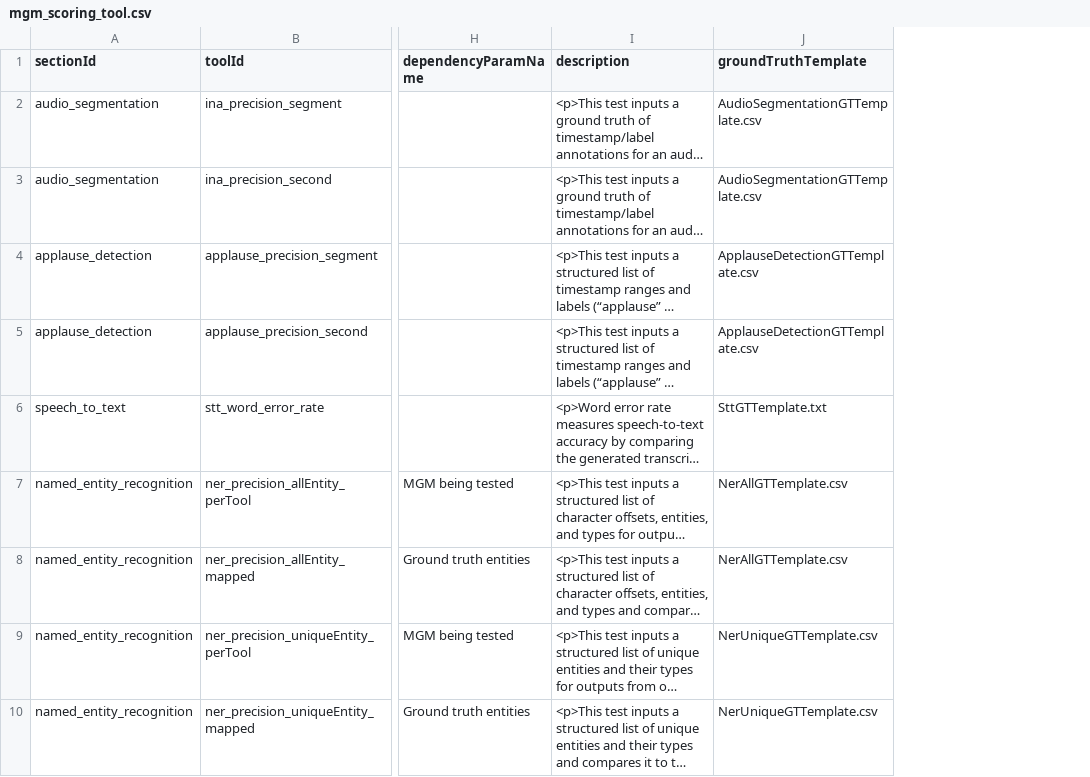
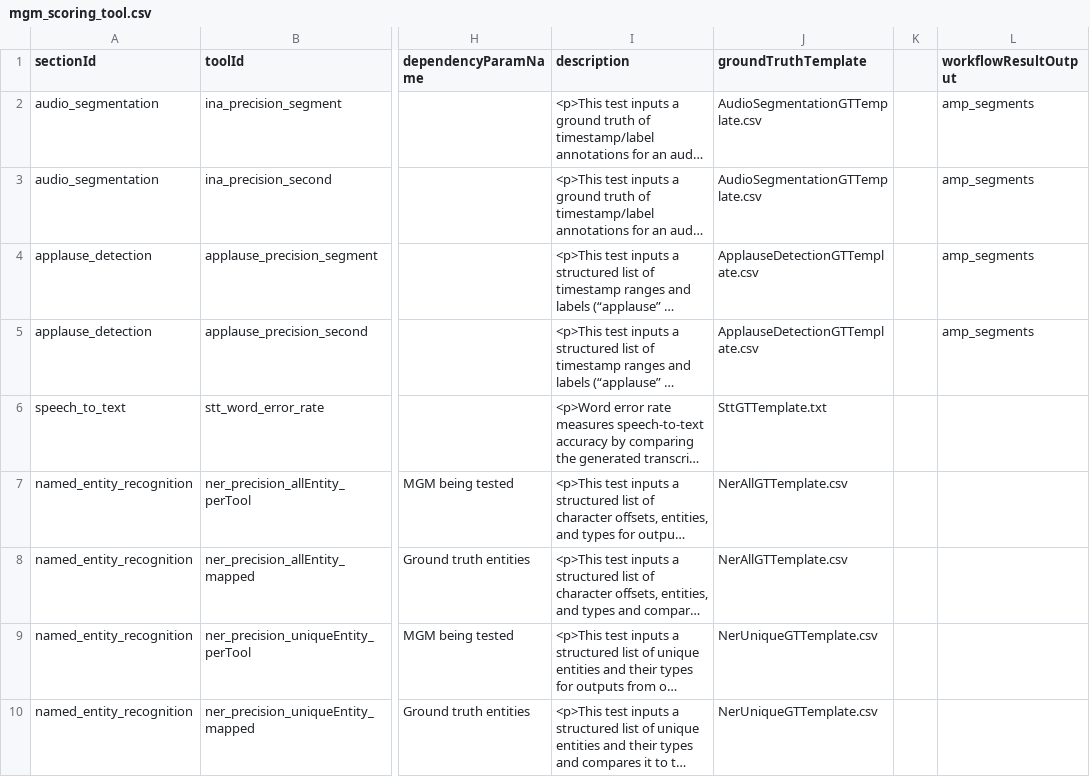
Before and after one commit to AudiovisualMetadataPlatform/amppd, a CSV file: src/main/resources/db/mgm_scoring_tool.csv, drawn as a sheet; only a part is shown, gaps mark what is left out; long unchanged cells end in …; the diff names each change by its address in the sheet, - before the commit and + after, or states it on an @@ line.

Commit message:
updating api to filter on output

```diff
--- a/src/main/resources/db/mgm_scoring_tool.csv
+++ b/src/main/resources/db/mgm_scoring_tool.csv
+column K, empty
+column L (workflowResultOutput), rows 2-5: all amp_segments
```
Also changed, not shown: 2 other files.
